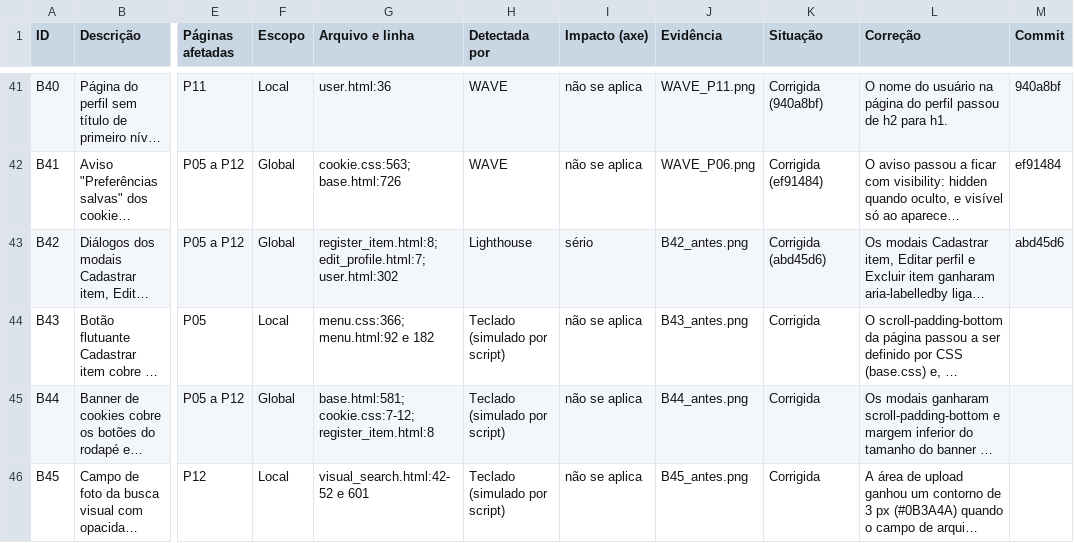
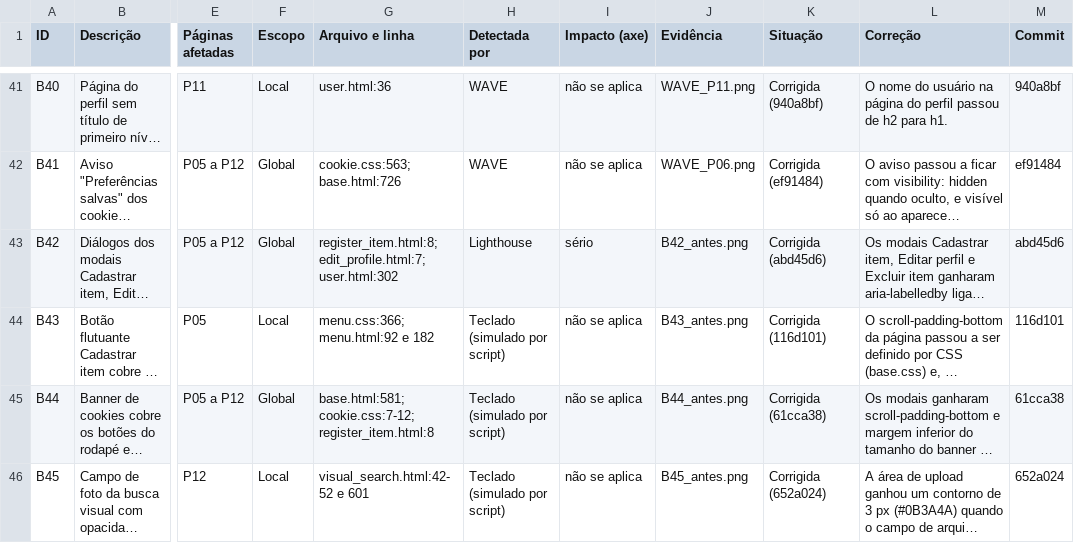
Before and after one commit to gabryellgs/projeto-find, a CSV file: acessibilidade/barreiras.csv, drawn as a sheet; only a part is shown, gaps mark what is left out; long unchanged cells end in …; the diff names each change by its address in the sheet, - before the commit and + after, or states it on an @@ line.

Commit message:
hash das barreiras B43, B44 e B45

```diff
--- a/acessibilidade/barreiras.csv
+++ b/acessibilidade/barreiras.csv
-K44 (Situação): Corrigida
+K44 (Situação): Corrigida (116d101)
-M44 (Commit): (empty)
+M44 (Commit): 116d101
-K45 (Situação): Corrigida
+K45 (Situação): Corrigida (61cca38)
-M45 (Commit): (empty)
+M45 (Commit): 61cca38
-K46 (Situação): Corrigida
+K46 (Situação): Corrigida (652a024)
-M46 (Commit): (empty)
+M46 (Commit): 652a024
```
